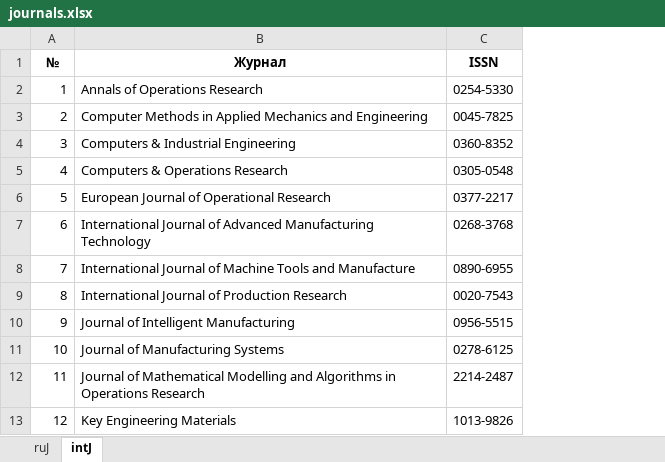
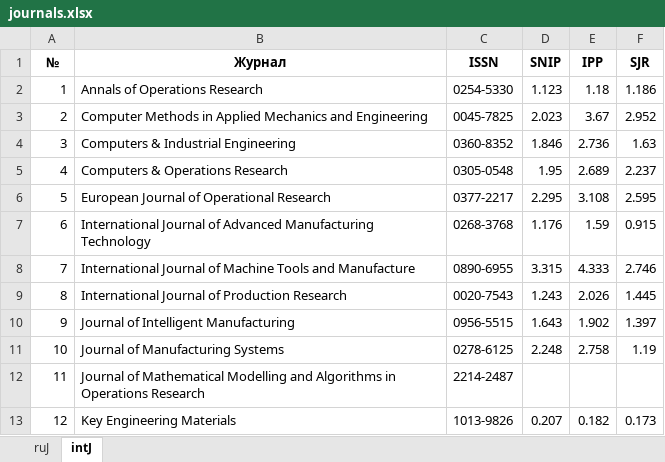
Before and after one commit to ukoloff/LaTeX, an Excel workbook: Exam/journals.xlsx, sheet intJ, drawn as a sheet; values as stored, in another font and other column widths than the file's, no borders; the diff names each change by its address in the sheet, - before the commit and + after, or states it on an @@ line.

Commit message:
Add intl ratings

```diff
--- a/Exam/journals.xlsx (sheet intJ)
+++ b/Exam/journals.xlsx (sheet intJ)
+column D (SNIP), rows 2-13: 1.123 | 2.023 | 1.846 | 1.95 | 2.295 | 1.176 | 3.315 | 1.243 | 1.643 | 2.248 |  | 0.207
+column E (IPP), rows 2-13: 1.18 | 3.67 | 2.736 | 2.689 | 3.108 | 1.59 | 4.333 | 2.026 | 1.902 | 2.758 |  | 0.182
+column F (SJR), rows 2-13: 1.186 | 2.952 | 1.63 | 2.237 | 2.595 | 0.915 | 2.746 | 1.445 | 1.397 | 1.19 |  | 0.173
```
